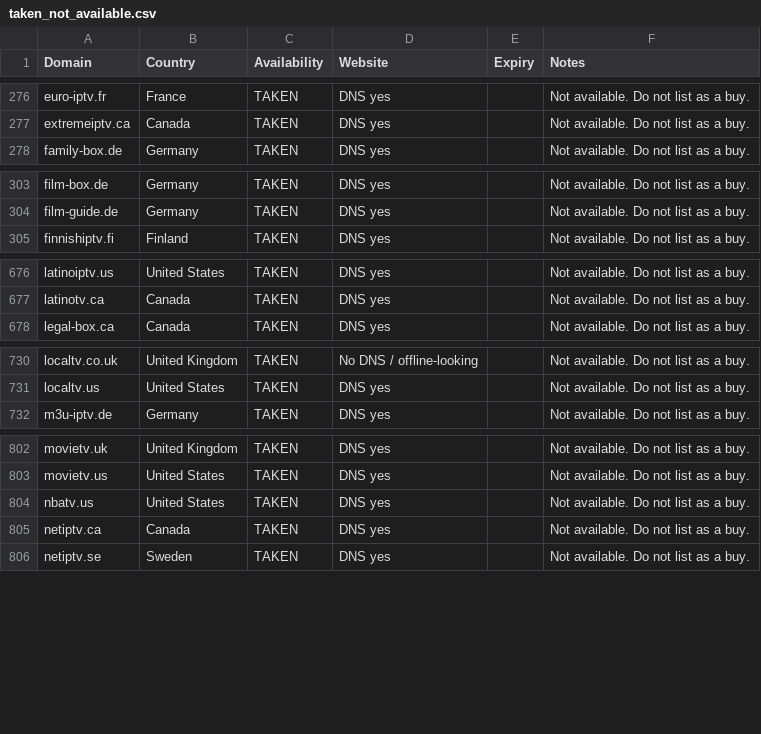
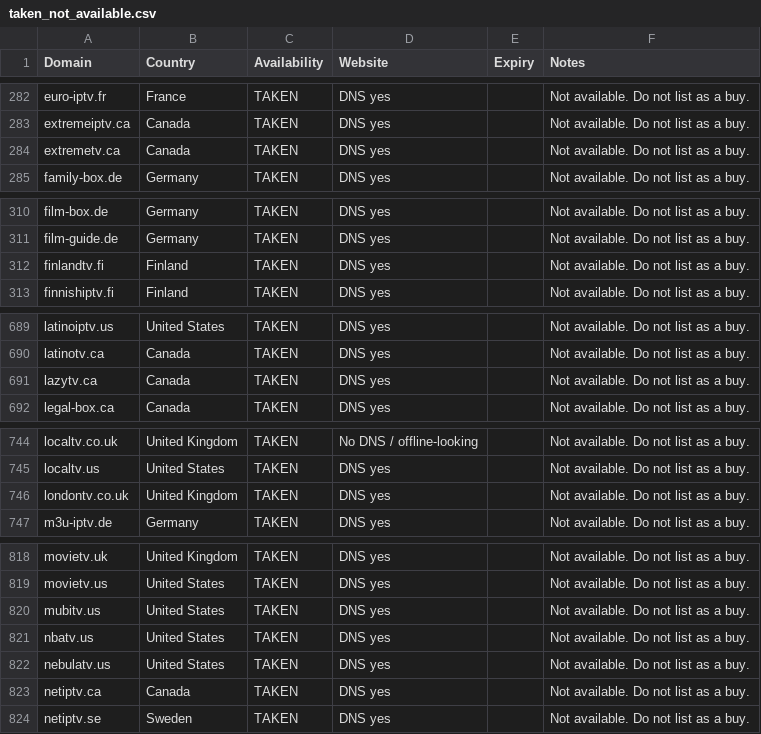
Before and after one commit to CryptoNews24/edit, a CSV file: research/iptv-seo/taken_not_available.csv, drawn as a sheet; only a part is shown, gaps mark what is left out; the diff covers the shown part only; the diff names each change by its address in the sheet, - before the commit and + after, or states it on an @@ line.

```diff
--- a/research/iptv-seo/taken_not_available.csv
+++ b/research/iptv-seo/taken_not_available.csv
+row 284: extremetv.ca | Canada | TAKEN | DNS yes |  | Not available. Do not list as a buy.
+row 312: finlandtv.fi | Finland | TAKEN | DNS yes |  | Not available. Do not list as a buy.
+row 691: lazytv.ca | Canada | TAKEN | DNS yes |  | Not available. Do not list as a buy.
+row 746: londontv.co.uk | United Kingdom | TAKEN | DNS yes |  | Not available. Do not list as a buy.
+row 820: mubitv.us | United States | TAKEN | DNS yes |  | Not available. Do not list as a buy.
+row 822: nebulatv.us | United States | TAKEN | DNS yes |  | Not available. Do not list as a buy.
```
Also changed, not shown: 22 added rows elsewhere in this file, research/iptv-seo/canva/iptv-domains-canva-import.csv, 9 other files.
